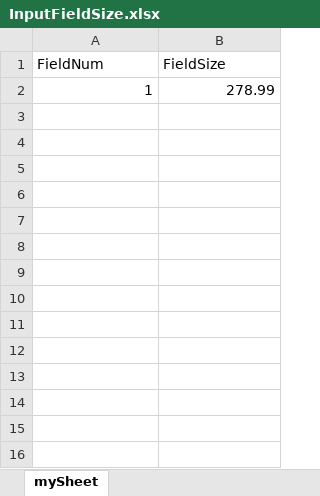
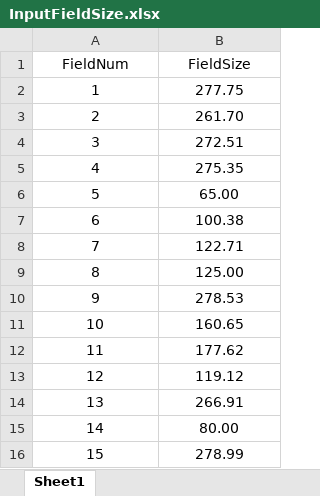
Before and after one commit to SOSIEL/Model-CHAD, an Excel workbook: CHAD Model/DataAccess/Templates/InputFieldSize.xlsx, sheet Sheet1, drawn as a sheet; values as stored, in another font and other column widths than the file's, no borders; the diff names each change by its address in the sheet, - before the commit and + after, or states it on an @@ line.

```diff
--- a/CHAD Model/DataAccess/Templates/InputFieldSize.xlsx (sheet Sheet1)
+++ b/CHAD Model/DataAccess/Templates/InputFieldSize.xlsx (sheet Sheet1)
-sheet tab: mySheet
+sheet tab: Sheet1
-A1:B1 alignment: left
+A1:B1 alignment: center
-A2:B2 alignment: right
+A2:B2 alignment: center
-B2 (FieldSize): 278.99
+B2 (FieldSize): 277.75
+row 3: 2 | 261.70
+row 4: 3 | 272.51
+row 5: 4 | 275.35
+row 6: 5 | 65.00
+row 7: 6 | 100.38
+row 8: 7 | 122.71
+row 9: 8 | 125.00
+row 10: 9 | 278.53
+row 11: 10 | 160.65
+row 12: 11 | 177.62
+row 13: 12 | 119.12
+row 14: 13 | 266.91
+row 15: 14 | 80.00
+row 16: 15 | 278.99
```
Also changed, not shown: CHAD Model/DataAccess/Templates/InputCropEvapTrans.xlsx, 5 other files.
